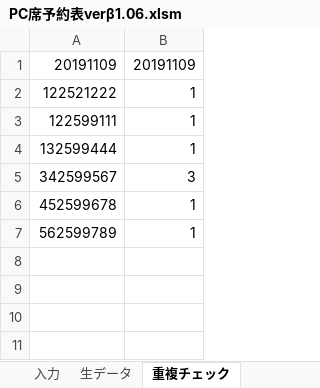
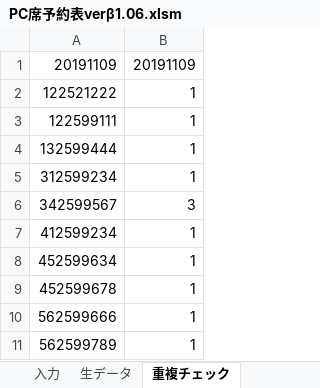
Before and after one commit to Yu0727Harada/xlAres, an Excel workbook: bin/PC席予約表verβ1.06.xlsm, sheet 重複チェック, drawn as a sheet; values as stored, in another font and other column widths than the file's, no borders; the diff names each change by its address in the sheet, - before the commit and + after, or states it on an @@ line.

```diff
--- a/bin/PC席予約表verβ1.06.xlsm (sheet 重複チェック)
+++ b/bin/PC席予約表verβ1.06.xlsm (sheet 重複チェック)
+row 5: 312599234 | 1
+row 7: 412599234 | 1
+row 8: 452599634 | 1
+row 10: 562599666 | 1
```
Also changed, not shown: sheet メイン, sheet 生データ, sheet シフト表, sheet 学科コード表, formulas that keep their value, charts or pictures, 13 other files.
